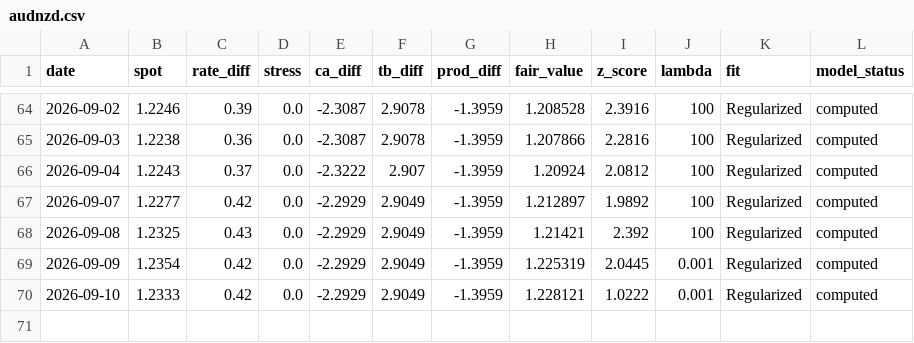
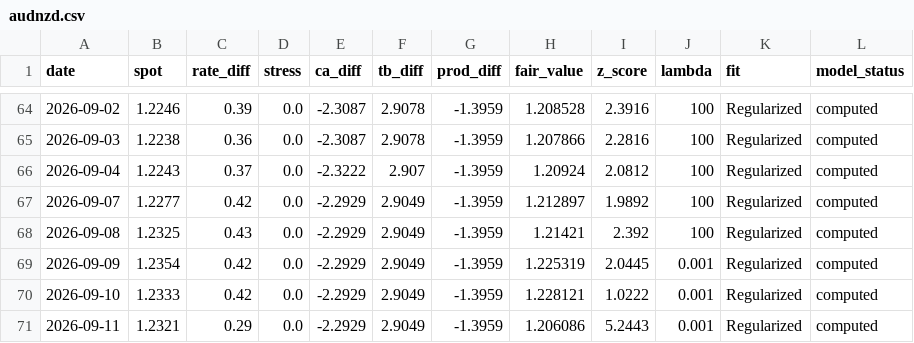
Before and after one commit to GlobalInvesting/globalinvesting.github.io, a CSV file: fair-value-data/backtest/audnzd.csv, drawn as a sheet; only a part is shown, gaps mark what is left out; the diff names each change by its address in the sheet, - before the commit and + after, or states it on an @@ line.

```diff
--- a/fair-value-data/backtest/audnzd.csv
+++ b/fair-value-data/backtest/audnzd.csv
+row 71: 2026-09-11 | 1.2321 | 0.29 | 0.0 | -2.2929 | 2.9049 | -1.3959 | 1.206086 | 5.2443 | 0.001 | Regularized | computed
```
Also changed, not shown: fair-value-data/backtest/all_pairs.csv, fair-value-data/backtest/audchf.csv, 57 other files.
